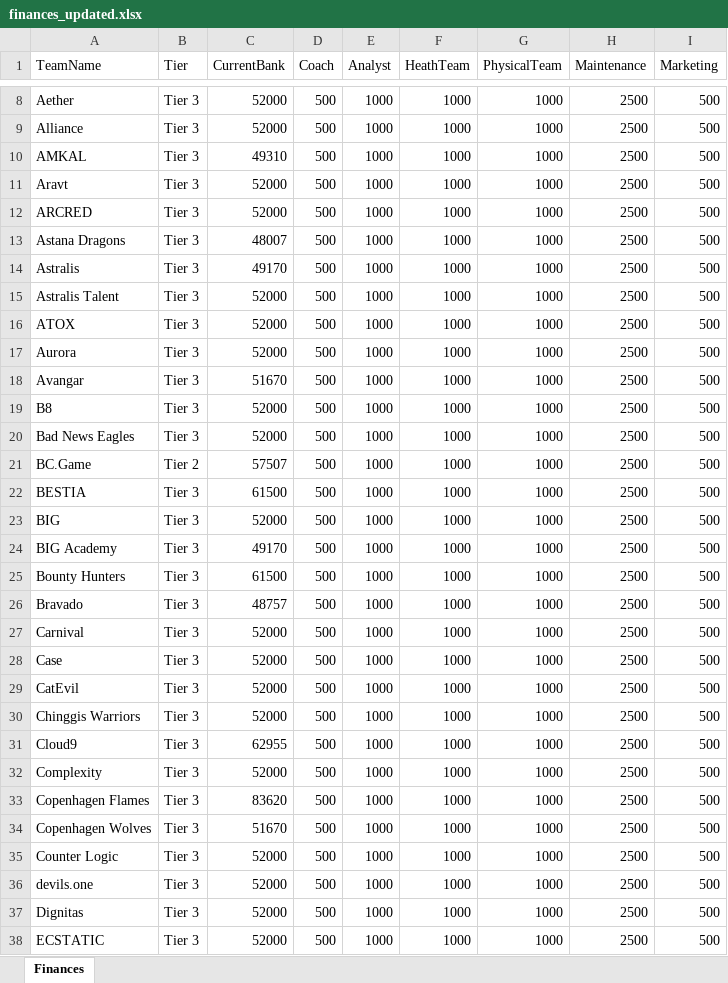
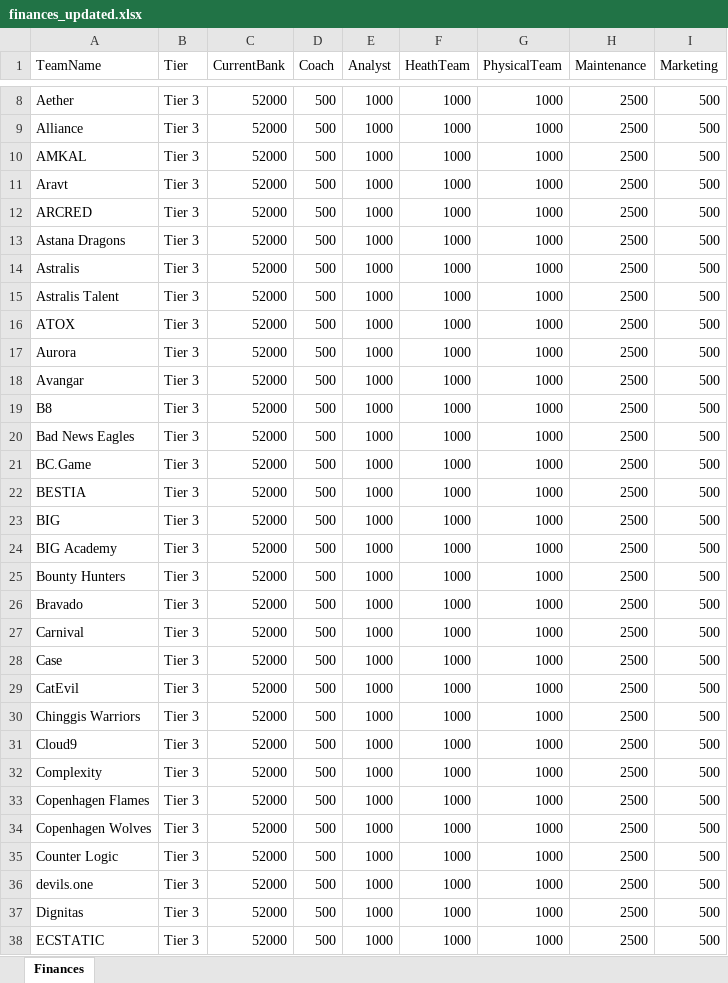
Before and after one commit to ravengone/ck-tools, an Excel workbook: file/finances_updated.xlsx, sheet Finances, drawn as a sheet; only a part is shown, gaps mark what is left out; values as stored, in another font and other column widths than the file's, no borders; the diff covers the shown part only; the diff names each change by its address in the sheet, - before the commit and + after, or states it on an @@ line.

```diff
--- a/file/finances_updated.xlsx (sheet Finances)
+++ b/file/finances_updated.xlsx (sheet Finances)
-C10 (CurrentBank): 49310
+C10 (CurrentBank): 52000
-C13 (CurrentBank): 48007
+C13 (CurrentBank): 52000
-C14 (CurrentBank): 49170
+C14 (CurrentBank): 52000
-C18 (CurrentBank): 51670
+C18 (CurrentBank): 52000
-B21 (Tier): Tier 2
+B21 (Tier): Tier 3
-C21 (CurrentBank): 57507
+C21 (CurrentBank): 52000
-C22 (CurrentBank): 61500
+C22 (CurrentBank): 52000
-C24 (CurrentBank): 49170
+C24 (CurrentBank): 52000
-C25 (CurrentBank): 61500
+C25 (CurrentBank): 52000
-C26 (CurrentBank): 48757
+C26 (CurrentBank): 52000
-C31 (CurrentBank): 62955
+C31 (CurrentBank): 52000
-C33 (CurrentBank): 83620
+C33 (CurrentBank): 52000
-C34 (CurrentBank): 51670
+C34 (CurrentBank): 52000
```
Also changed, not shown: 58 edited cells elsewhere in this sheet, file/history.xlsx, file/history_updated.xlsx, 21 other files.
